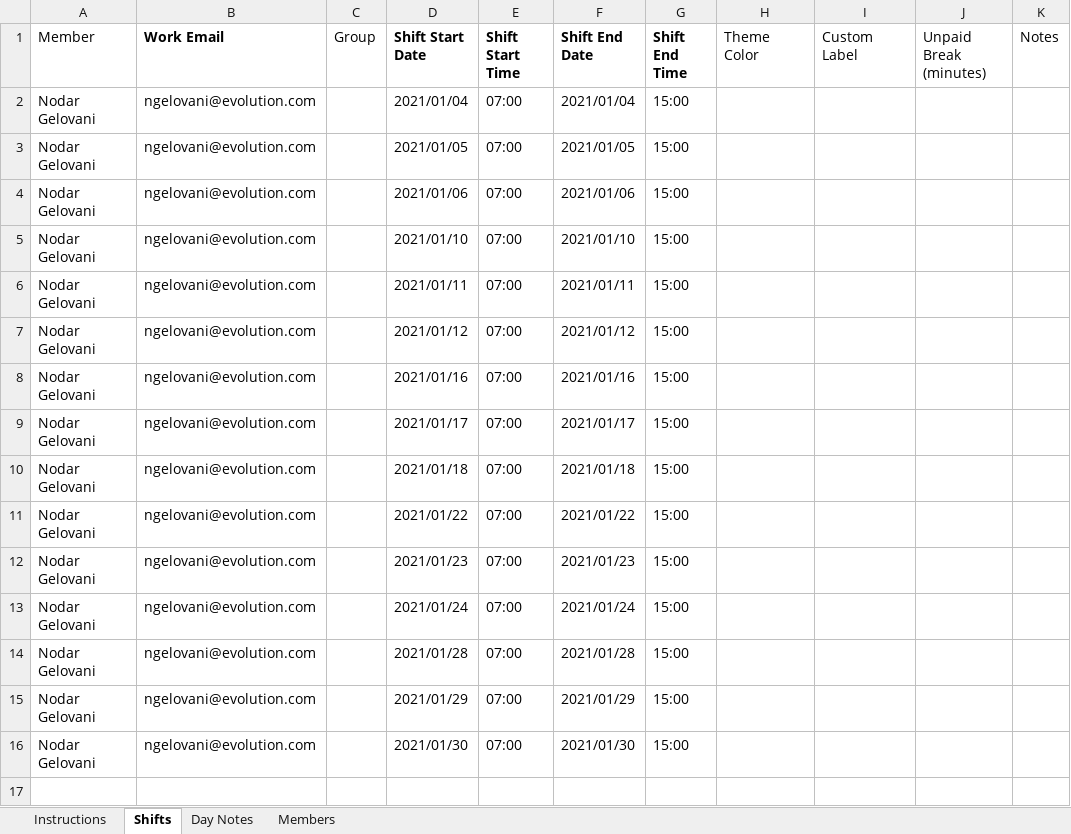
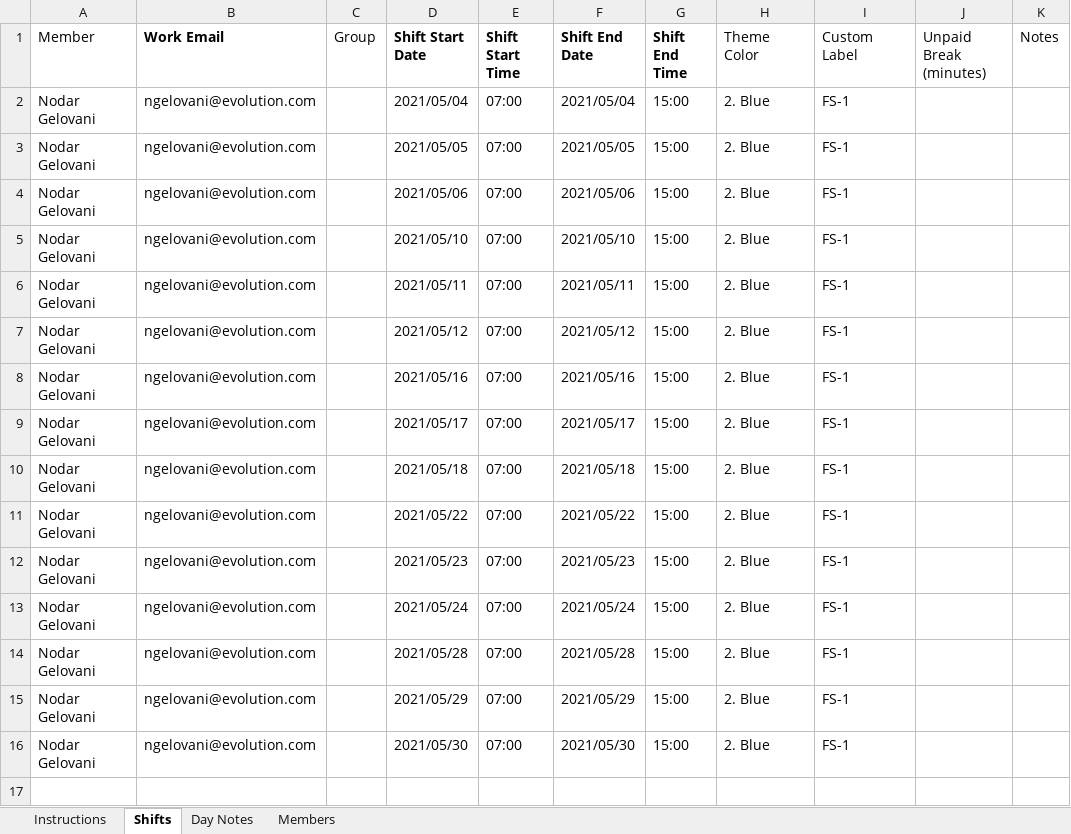
Before and after one commit to nodri09/schedule-generator, an Excel workbook: team_file.xlsx, sheet Shifts, drawn as a sheet; only a part is shown; values as stored, in another font and other column widths than the file's, no borders; the diff covers the shown part only; the diff names each change by its address in the sheet, - before the commit and + after, or states it on an @@ line.

Commit message:
Added custom color to each date. Morning-Blue; Afternoon-Green; Night-Pink

```diff
--- a/team_file.xlsx (sheet Shifts)
+++ b/team_file.xlsx (sheet Shifts)
-D2 (Shift Start Date): 2021/01/04
+D2 (Shift Start Date): 2021/05/04
-F2 (Shift End Date): 2021/01/04
+F2 (Shift End Date): 2021/05/04
-H2:H16 (Theme Color): (empty)
+H2:H16 (Theme Color): 2. Blue
-I2:I16 (Custom Label): (empty)
+I2:I16 (Custom Label): FS-1
-D3 (Shift Start Date): 2021/01/05
+D3 (Shift Start Date): 2021/05/05
-F3 (Shift End Date): 2021/01/05
+F3 (Shift End Date): 2021/05/05
-D4 (Shift Start Date): 2021/01/06
+D4 (Shift Start Date): 2021/05/06
-F4 (Shift End Date): 2021/01/06
+F4 (Shift End Date): 2021/05/06
-D5 (Shift Start Date): 2021/01/10
+D5 (Shift Start Date): 2021/05/10
-F5 (Shift End Date): 2021/01/10
+F5 (Shift End Date): 2021/05/10
-D6 (Shift Start Date): 2021/01/11
+D6 (Shift Start Date): 2021/05/11
-F6 (Shift End Date): 2021/01/11
+F6 (Shift End Date): 2021/05/11
-D7 (Shift Start Date): 2021/01/12
+D7 (Shift Start Date): 2021/05/12
-F7 (Shift End Date): 2021/01/12
+F7 (Shift End Date): 2021/05/12
-D8 (Shift Start Date): 2021/01/16
+D8 (Shift Start Date): 2021/05/16
-F8 (Shift End Date): 2021/01/16
+F8 (Shift End Date): 2021/05/16
-D9 (Shift Start Date): 2021/01/17
+D9 (Shift Start Date): 2021/05/17
-F9 (Shift End Date): 2021/01/17
+F9 (Shift End Date): 2021/05/17
-D10 (Shift Start Date): 2021/01/18
+D10 (Shift Start Date): 2021/05/18
-F10 (Shift End Date): 2021/01/18
+F10 (Shift End Date): 2021/05/18
-D11 (Shift Start Date): 2021/01/22
+D11 (Shift Start Date): 2021/05/22
-F11 (Shift End Date): 2021/01/22
+F11 (Shift End Date): 2021/05/22
-D12 (Shift Start Date): 2021/01/23
+D12 (Shift Start Date): 2021/05/23
-F12 (Shift End Date): 2021/01/23
+F12 (Shift End Date): 2021/05/23
-D13 (Shift Start Date): 2021/01/24
+D13 (Shift Start Date): 2021/05/24
-F13 (Shift End Date): 2021/01/24
+F13 (Shift End Date): 2021/05/24
-D14 (Shift Start Date): 2021/01/28
+D14 (Shift Start Date): 2021/05/28
-F14 (Shift End Date): 2021/01/28
+F14 (Shift End Date): 2021/05/28
-D15 (Shift Start Date): 2021/01/29
+D15 (Shift Start Date): 2021/05/29
-F15 (Shift End Date): 2021/01/29
+F15 (Shift End Date): 2021/05/29
-D16 (Shift Start Date): 2021/01/30
+D16 (Shift Start Date): 2021/05/30
-F16 (Shift End Date): 2021/01/30
+F16 (Shift End Date): 2021/05/30
```
Also changed, not shown: 70 removed rows and 173 edited cells elsewhere in this sheet, 1 other file.
